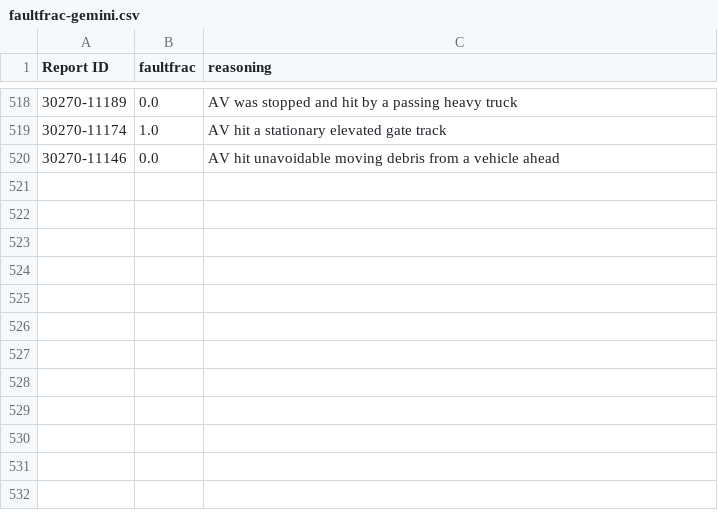
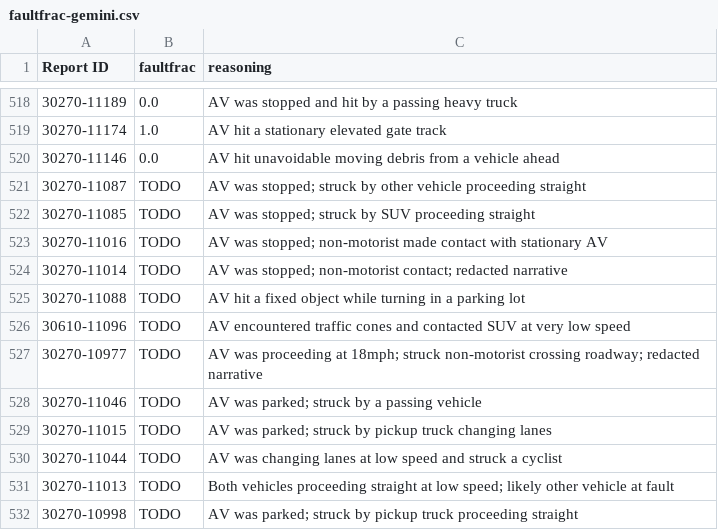
Before and after one commit to dreeves/crashla, a CSV file: faultfrac-gemini.csv, drawn as a sheet; only a part is shown, gaps mark what is left out.

```diff
--- a/faultfrac-gemini.csv
+++ b/faultfrac-gemini.csv
@@ -520 +520,13 @@ Report ID,faultfrac,reasoning
 30270-11146,0.0,AV hit unavoidable moving debris from a vehicle ahead
+30270-11087,TODO,AV was stopped; struck by other vehicle proceeding straight
+30270-11085,TODO,AV was stopped; struck by SUV proceeding straight
+30270-11016,TODO,AV was stopped; non-motorist made contact with stationary AV
+30270-11014,TODO,AV was stopped; non-motorist contact; redacted narrative
+30270-11088,TODO,AV hit a fixed object while turning in a parking lot
+30610-11096,TODO,AV encountered traffic cones and contacted SUV at very low speed
+30270-10977,TODO,AV was proceeding at 18mph; struck non-motorist crossing roadway; redacted narrative
+30270-11046,TODO,AV was parked; struck by a passing vehicle
+30270-11015,TODO,AV was parked; struck by pickup truck changing lanes
+30270-11044,TODO,AV was changing lanes at low speed and struck a cyclist
+30270-11013,TODO,Both vehicles proceeding straight at low speed; likely other vehicle at fault
+30270-10998,TODO,AV was parked; struck by pickup truck proceeding straight
```
Also changed, not shown: faultfrac-claude.csv, faultfrac-codex.csv, 4 other files.
